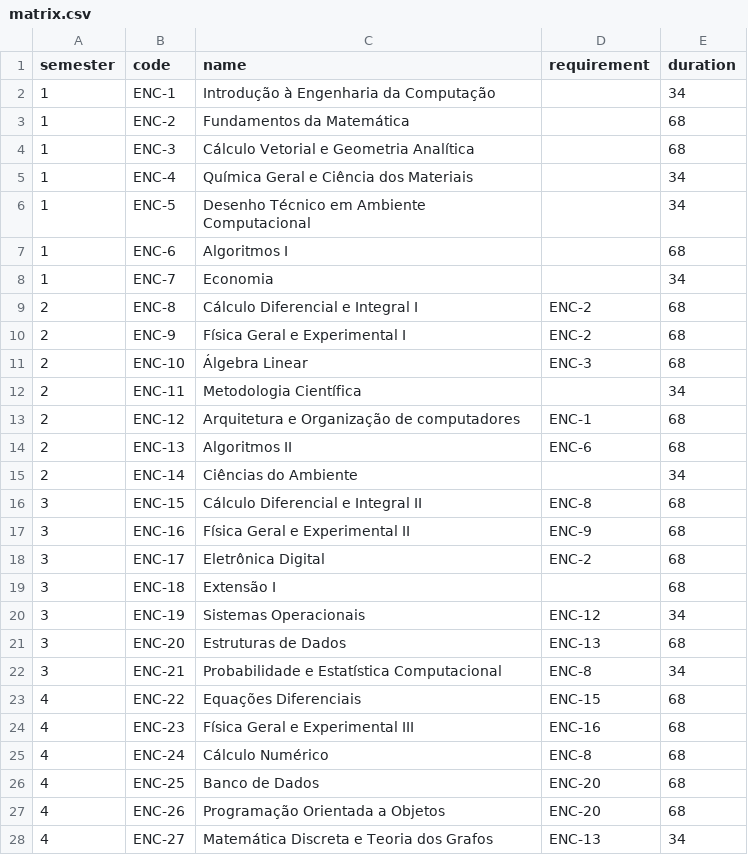
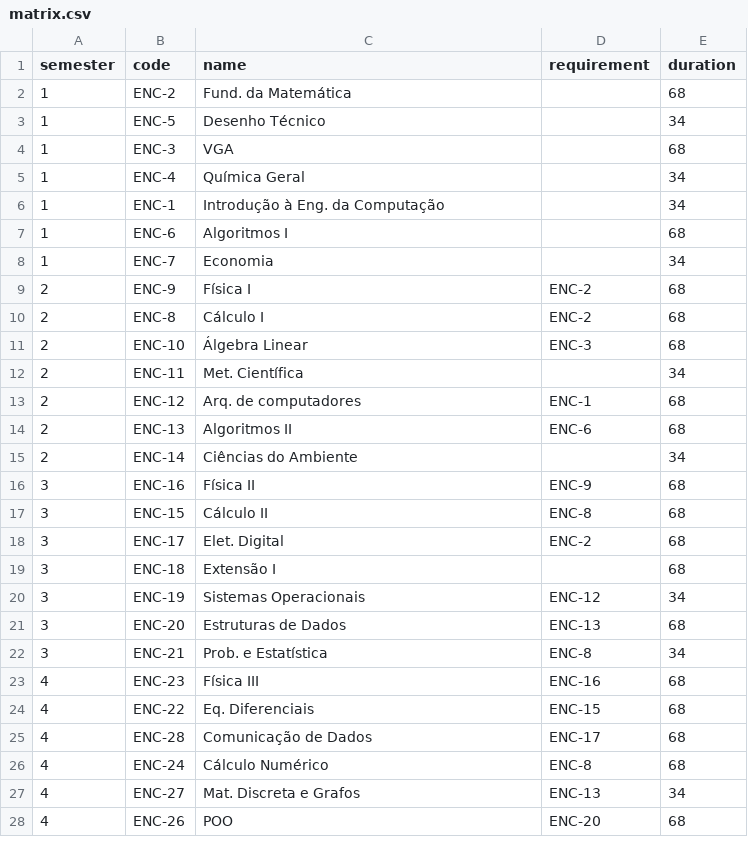
Before and after one commit to mct96/dependency-plot, a CSV file: matrix.csv, drawn as a sheet; only a part is shown; the diff covers the shown part only.

```diff
--- a/matrix.csv
+++ b/matrix.csv
@@ -1,19 +1,19 @@
 semester,code,name,requirement,duration
-1,ENC-1,Introdução à Engenharia da Computação,,34
-1,ENC-2,Fundamentos da Matemática,,68
-1,ENC-3,Cálculo Vetorial e Geometria Analítica,,68
-1,ENC-4,Química Geral e Ciência dos Materiais,,34
-1,ENC-5,Desenho Técnico em Ambiente Computacional,,34
+1,ENC-2,Fund. da Matemática,,68
+1,ENC-5,Desenho Técnico,,34
+1,ENC-3,VGA,,68
+1,ENC-4,Química Geral,,34
+1,ENC-1,Introdução à Eng. da Computação,,34
 1,ENC-6,Algoritmos I,,68
 1,ENC-7,Economia,,34
-2,ENC-8,Cálculo Diferencial e Integral I,ENC-2,68
-2,ENC-9,Física Geral e Experimental I,ENC-2,68
+2,ENC-9,Física I,ENC-2,68
+2,ENC-8,Cálculo I,ENC-2,68
 2,ENC-10,Álgebra Linear,ENC-3,68
-2,ENC-11,Metodologia Científica,,34
-2,ENC-12,Arquitetura e Organização de computadores,ENC-1,68
+2,ENC-11,Met. Científica,,34
+2,ENC-12,Arq. de computadores,ENC-1,68
 2,ENC-13,Algoritmos II,ENC-6,68
 2,ENC-14,Ciências do Ambiente,,34
-3,ENC-15,Cálculo Diferencial e Integral II,ENC-8,68
-3,ENC-16,Física Geral e Experimental II,ENC-9,68
-3,ENC-17,Eletrônica Digital,ENC-2,68
+3,ENC-16,Física II,ENC-9,68
+3,ENC-15,Cálculo II,ENC-8,68
+3,ENC-17,Elet. Digital,ENC-2,68
 3,ENC-18,Extensão I,,68
@@ -21,8 +21,8 @@ semester,code,name,requirement,duration
 3,ENC-20,Estruturas de Dados,ENC-13,68
-3,ENC-21,Probabilidade e Estatística Computacional,ENC-8,34
-4,ENC-22,Equações Diferenciais,ENC-15,68
-4,ENC-23,Física Geral e Experimental III,ENC-16,68
+3,ENC-21,Prob. e Estatística,ENC-8,34
+4,ENC-23,Física III,ENC-16,68
+4,ENC-22,Eq. Diferenciais,ENC-15,68
+4,ENC-28,Comunicação de Dados,ENC-17,68
 4,ENC-24,Cálculo Numérico,ENC-8,68
-4,ENC-25,Banco de Dados,ENC-20,68
-4,ENC-26,Programação Orientada a Objetos,ENC-20,68
-4,ENC-27,Matemática Discreta e Teoria dos Grafos,ENC-13,34
+4,ENC-27,Mat. Discreta e Grafos,ENC-13,34
+4,ENC-26,POO,ENC-20,68
```
Also changed, not shown: 8 added rows, 8 removed rows, 1 moved row and 13 edited cells elsewhere in this file, 5 other files.
